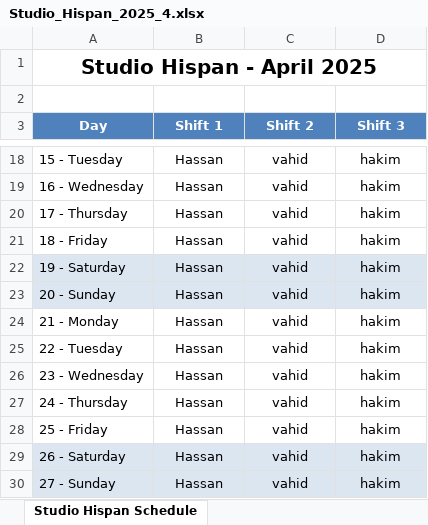
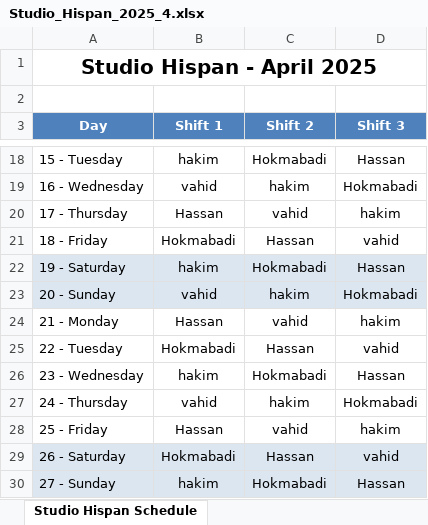
Before and after one commit to ehsaanpour/Shift-list, an Excel workbook: data/Studio_Hispan_2025_4.xlsx, sheet Studio Hispan Schedule, drawn as a sheet; only a part is shown, gaps mark what is left out; values as stored, in another font and other column widths than the file's, no borders; the diff covers the shown part only; the diff names each change by its address in the sheet, - before the commit and + after, or states it on an @@ line.

```diff
--- a/data/Studio_Hispan_2025_4.xlsx (sheet Studio Hispan Schedule)
+++ b/data/Studio_Hispan_2025_4.xlsx (sheet Studio Hispan Schedule)
-B18 (Shift 1): Hassan
+B18 (Shift 1): hakim
-C18 (Shift 2): vahid
+C18 (Shift 2): Hokmabadi
-D18 (Shift 3): hakim
+D18 (Shift 3): Hassan
-B19 (Shift 1): Hassan
+B19 (Shift 1): vahid
-C19 (Shift 2): vahid
+C19 (Shift 2): hakim
-D19 (Shift 3): hakim
+D19 (Shift 3): Hokmabadi
-B21 (Shift 1): Hassan
+B21 (Shift 1): Hokmabadi
-C21 (Shift 2): vahid
+C21 (Shift 2): Hassan
-D21 (Shift 3): hakim
+D21 (Shift 3): vahid
-B22 (Shift 1): Hassan
+B22 (Shift 1): hakim
-C22 (Shift 2): vahid
+C22 (Shift 2): Hokmabadi
-D22 (Shift 3): hakim
+D22 (Shift 3): Hassan
-B23 (Shift 1): Hassan
+B23 (Shift 1): vahid
-C23 (Shift 2): vahid
+C23 (Shift 2): hakim
-D23 (Shift 3): hakim
+D23 (Shift 3): Hokmabadi
-B25 (Shift 1): Hassan
+B25 (Shift 1): Hokmabadi
-C25 (Shift 2): vahid
+C25 (Shift 2): Hassan
-D25 (Shift 3): hakim
+D25 (Shift 3): vahid
-B26 (Shift 1): Hassan
+B26 (Shift 1): hakim
-C26 (Shift 2): vahid
+C26 (Shift 2): Hokmabadi
-D26 (Shift 3): hakim
+D26 (Shift 3): Hassan
-B27 (Shift 1): Hassan
+B27 (Shift 1): vahid
-C27 (Shift 2): vahid
+C27 (Shift 2): hakim
-D27 (Shift 3): hakim
+D27 (Shift 3): Hokmabadi
-B29 (Shift 1): Hassan
+B29 (Shift 1): Hokmabadi
-C29 (Shift 2): vahid
+C29 (Shift 2): Hassan
-D29 (Shift 3): hakim
+D29 (Shift 3): vahid
-B30 (Shift 1): Hassan
+B30 (Shift 1): hakim
-C30 (Shift 2): vahid
+C30 (Shift 2): Hokmabadi
-D30 (Shift 3): hakim
+D30 (Shift 3): Hassan
```
Also changed, not shown: 37 edited cells elsewhere in this sheet, data/Engineer_Room_2025_4.xlsx, data/Nodal_2025_4.xlsx, 5 other files.
